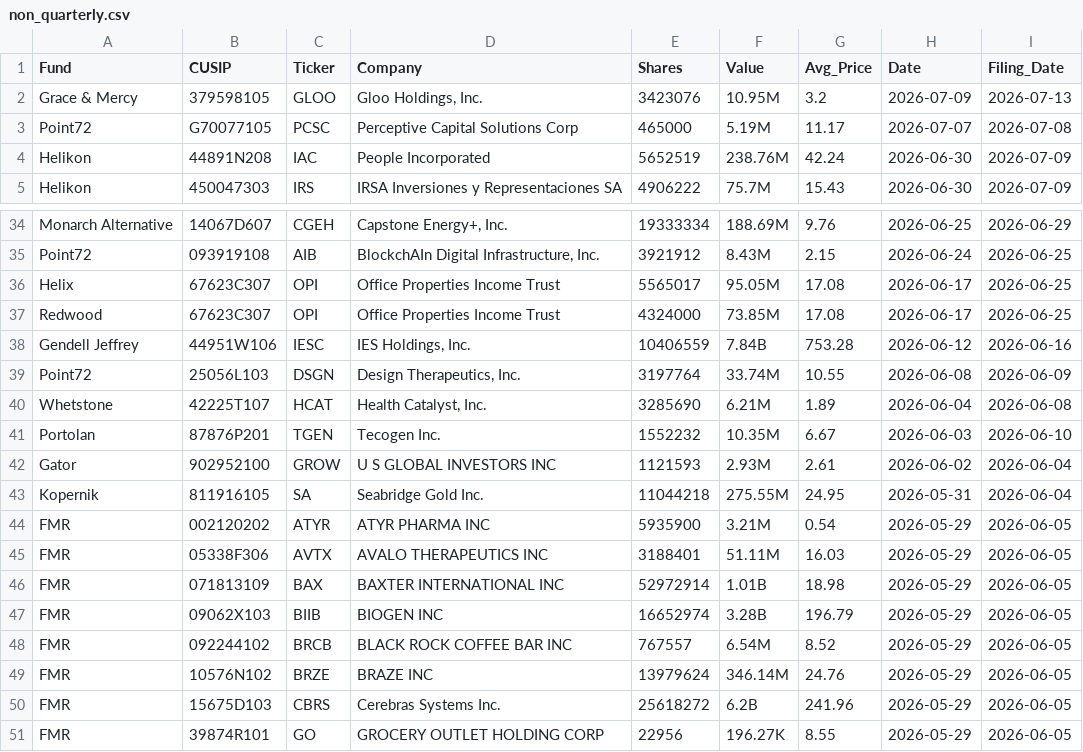
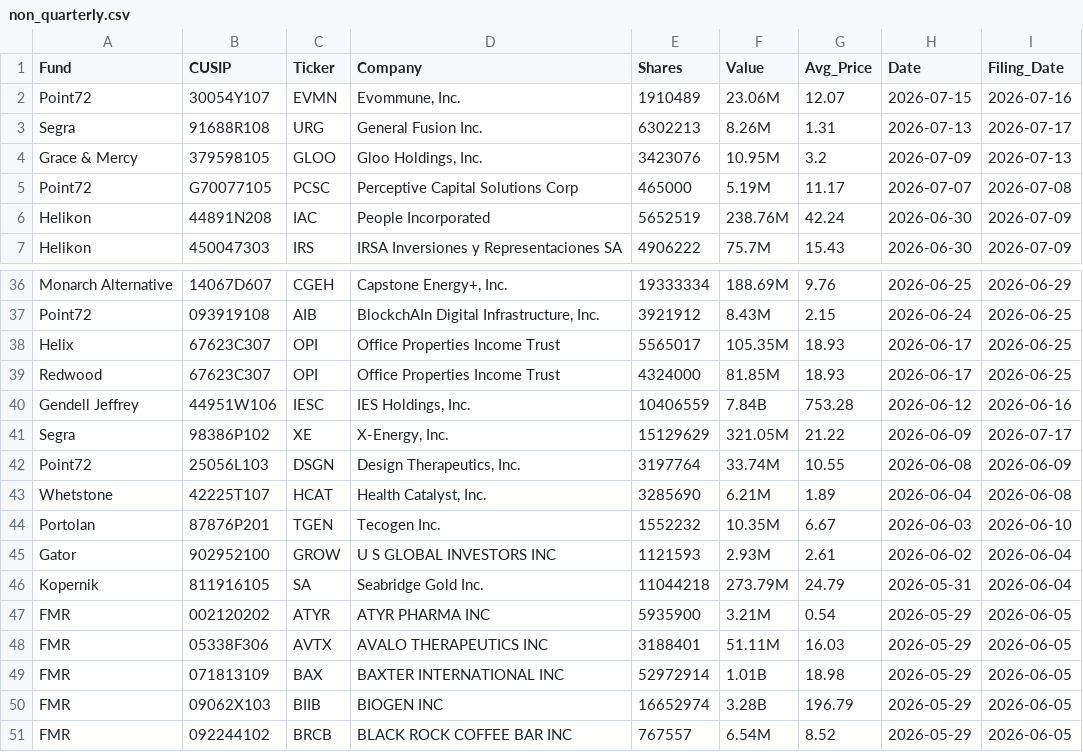
Before and after one commit to IVENWG/13Ftracker, a CSV file: database/non_quarterly.csv, drawn as a sheet; only a part is shown, gaps mark what is left out; the shorter side is filled out with more unchanged rows.

```diff
--- a/database/non_quarterly.csv
+++ b/database/non_quarterly.csv
@@ -1,2 +1,4 @@
 "Fund","CUSIP","Ticker","Company","Shares","Value","Avg_Price","Date","Filing_Date"
+"Point72","30054Y107","EVMN","Evommune, Inc.","1910489","23.06M","12.07","2026-07-15","2026-07-16"
+"Segra","91688R108","URG","General Fusion Inc.","6302213","8.26M","1.31","2026-07-13","2026-07-17"
 "Grace & Mercy","379598105","GLOO","Gloo Holdings, Inc.","3423076","10.95M","3.2","2026-07-09","2026-07-13"
@@ -35,5 +37,6 @@
 "Point72","093919108","AIB","BlockchAIn Digital Infrastructure, Inc.","3921912","8.43M","2.15","2026-06-24","2026-06-25"
-"Helix","67623C307","OPI","Office Properties Income Trust","5565017","95.05M","17.08","2026-06-17","2026-06-25"
-"Redwood","67623C307","OPI","Office Properties Income Trust","4324000","73.85M","17.08","2026-06-17","2026-06-25"
+"Helix","67623C307","OPI","Office Properties Income Trust","5565017","105.35M","18.93","2026-06-17","2026-06-25"
+"Redwood","67623C307","OPI","Office Properties Income Trust","4324000","81.85M","18.93","2026-06-17","2026-06-25"
 "Gendell Jeffrey","44951W106","IESC","IES Holdings, Inc.","10406559","7.84B","753.28","2026-06-12","2026-06-16"
+"Segra","98386P102","XE","X-Energy, Inc.","15129629","321.05M","21.22","2026-06-09","2026-07-17"
 "Point72","25056L103","DSGN","Design Therapeutics, Inc.","3197764","33.74M","10.55","2026-06-08","2026-06-09"
@@ -42,3 +45,3 @@
 "Gator","902952100","GROW","U S GLOBAL INVESTORS INC","1121593","2.93M","2.61","2026-06-02","2026-06-04"
-"Kopernik","811916105","SA","Seabridge Gold Inc.","11044218","275.55M","24.95","2026-05-31","2026-06-04"
+"Kopernik","811916105","SA","Seabridge Gold Inc.","11044218","273.79M","24.79","2026-05-31","2026-06-04"
 "FMR","002120202","ATYR","ATYR PHARMA INC","5935900","3.21M","0.54","2026-05-29","2026-06-05"
```
Also changed, not shown: database/stocks.csv, 5 other files.
